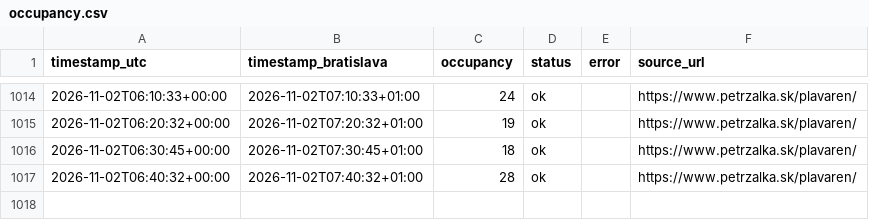
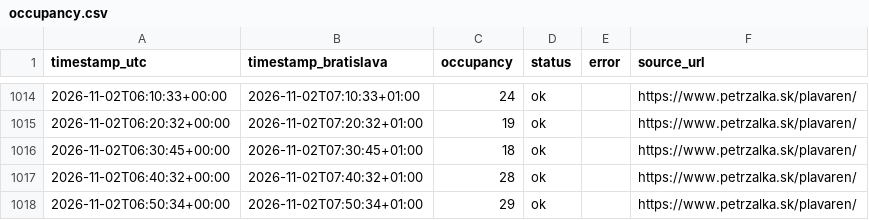
Before and after one commit to fbobrik-pvc14/plavaren, a CSV file: data/occupancy.csv, drawn as a sheet; only a part is shown, gaps mark what is left out; the diff names each change by its address in the sheet, - before the commit and + after, or states it on an @@ line.

```diff
--- a/data/occupancy.csv
+++ b/data/occupancy.csv
+row 1018: 2026-11-02T06:50:34+00:00 | 2026-11-02T07:50:34+01:00 | 29 | ok |  | https://www.petrzalka.sk/plavaren/
```
